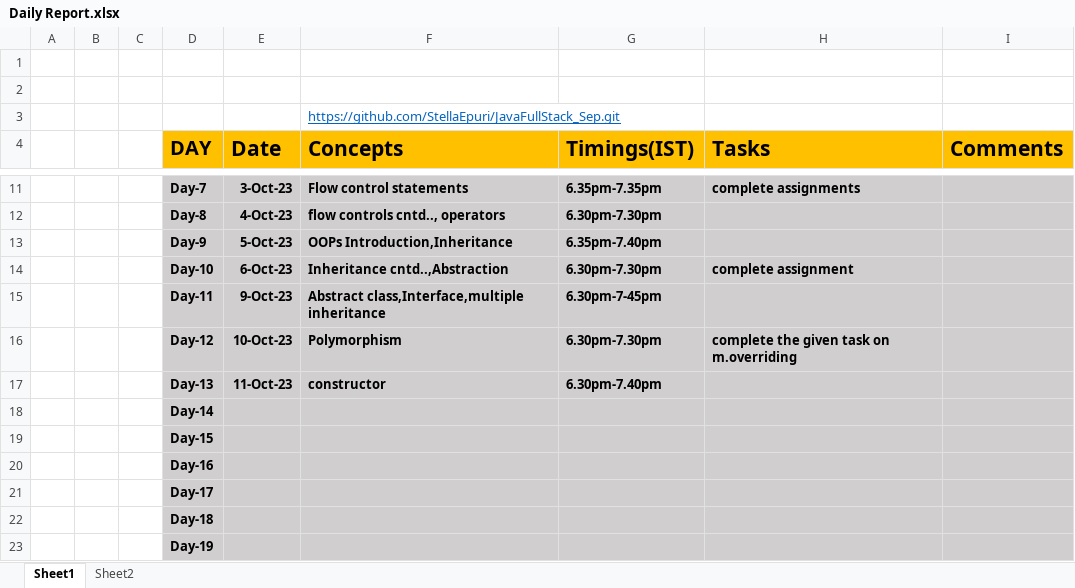
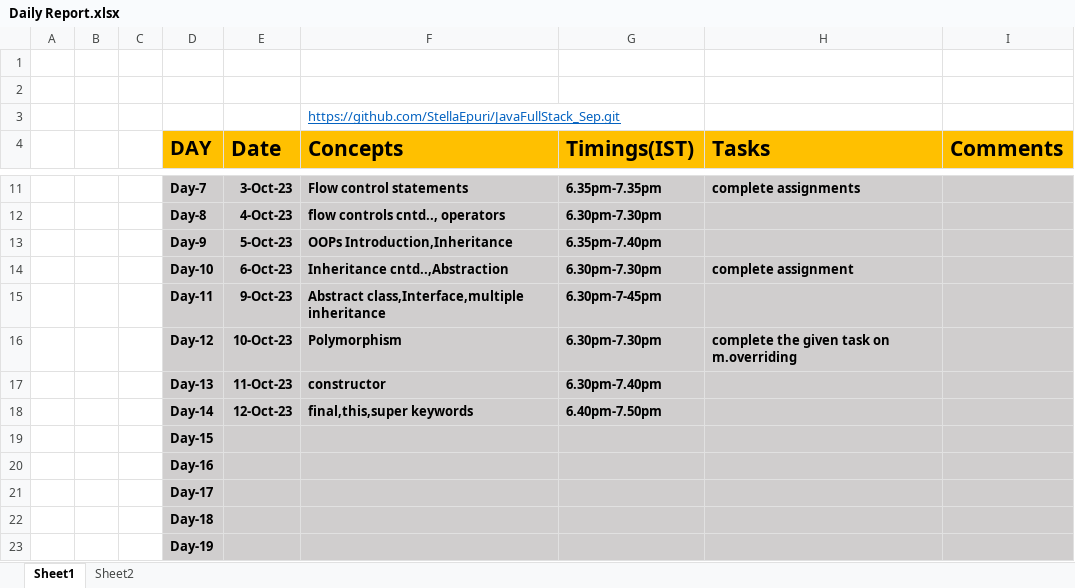
Before and after one commit to StellaEpuri/JavaFullStack_Sep, an Excel workbook: Daily Report.xlsx, sheet Sheet1, drawn as a sheet; only a part is shown, gaps mark what is left out; values as stored, in another font and other column widths than the file's, no borders; removed rows and columns are numbered as before the commit, all else as after; the diff names each change by its address in the sheet, - before the commit and + after, or states it on an @@ line.

```diff
--- a/Daily Report.xlsx (sheet Sheet1)
+++ b/Daily Report.xlsx (sheet Sheet1)
-row 18:  |  |  | Day-14
+row 18:  |  |  | Day-14 | 12-Oct-23 | final,this,super keywords | 6.40pm-7.50pm
```
Also changed, not shown: 1 other file.
